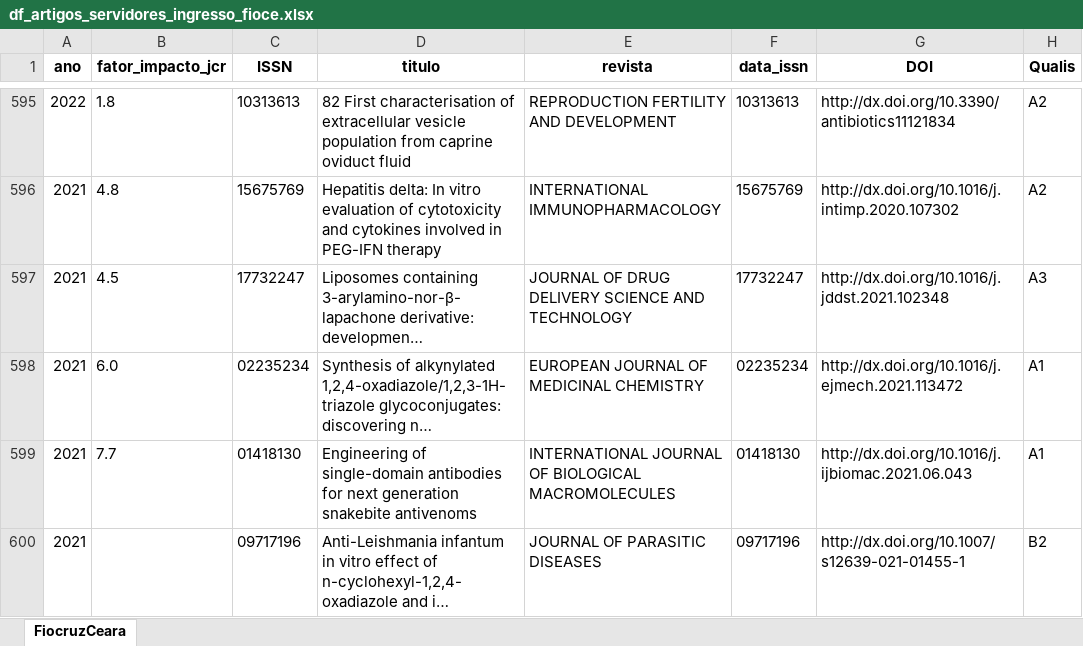
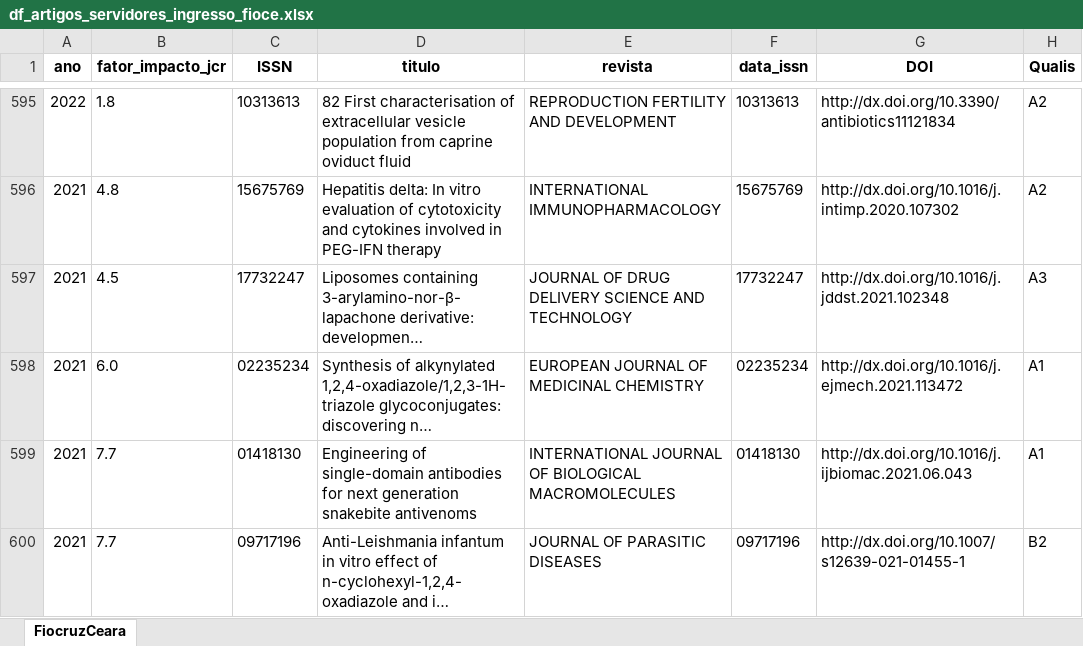
Before and after one commit to makaires77/ppgcs, an Excel workbook: _data/in_json/df_artigos_servidores_ingresso_fioce.xlsx, sheet FiocruzCeara, drawn as a sheet; only a part is shown, gaps mark what is left out; long unchanged cells end in …; values as stored, in another font and other column widths than the file's, no borders; the diff covers the shown part only; the diff names each change by its address in the sheet, - before the commit and + after, or states it on an @@ line.

```diff
--- a/_data/in_json/df_artigos_servidores_ingresso_fioce.xlsx (sheet FiocruzCeara)
+++ b/_data/in_json/df_artigos_servidores_ingresso_fioce.xlsx (sheet FiocruzCeara)
-B600 (fator_impacto_jcr): (empty)
+B600 (fator_impacto_jcr): 7.7
```
Also changed, not shown: 6 edited cells elsewhere in this sheet, 9 other files.
